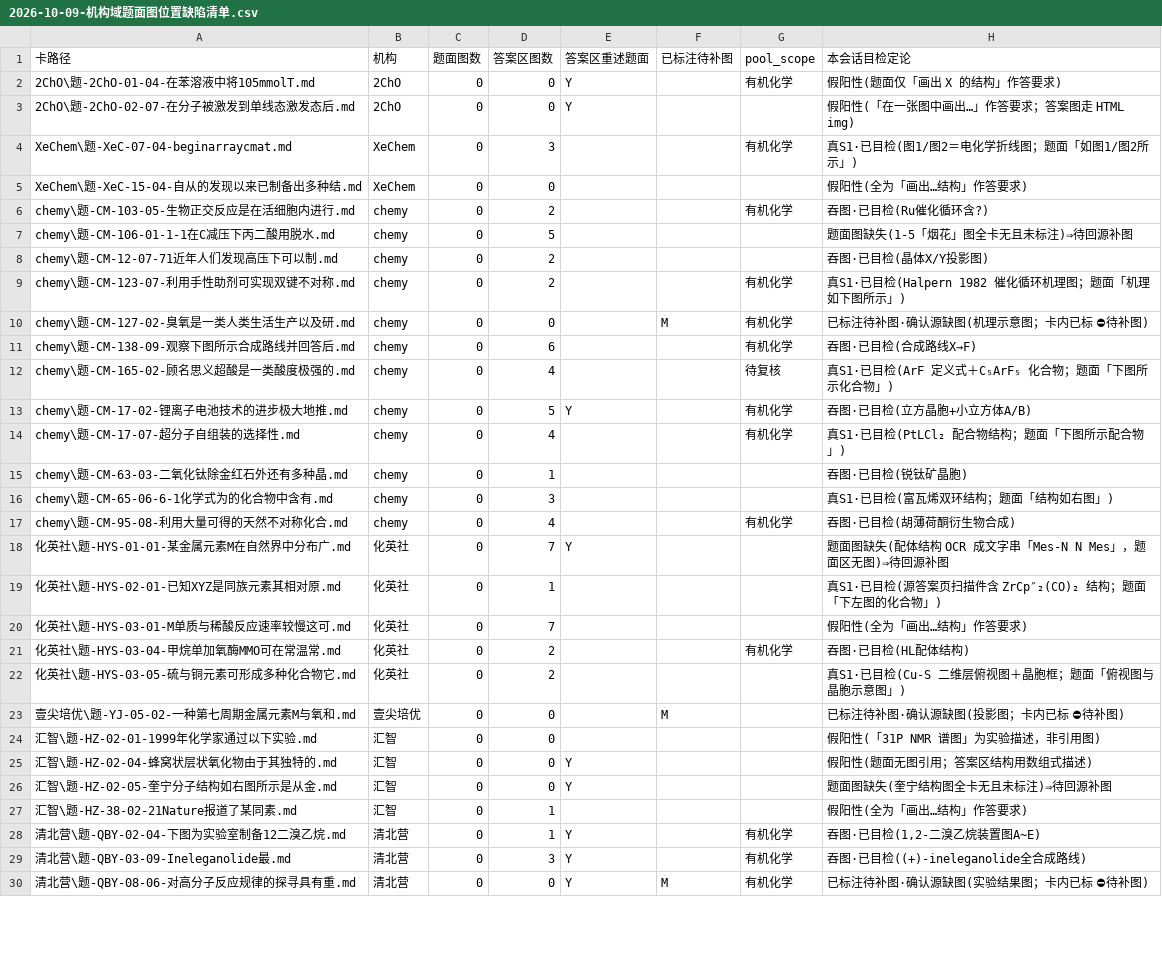
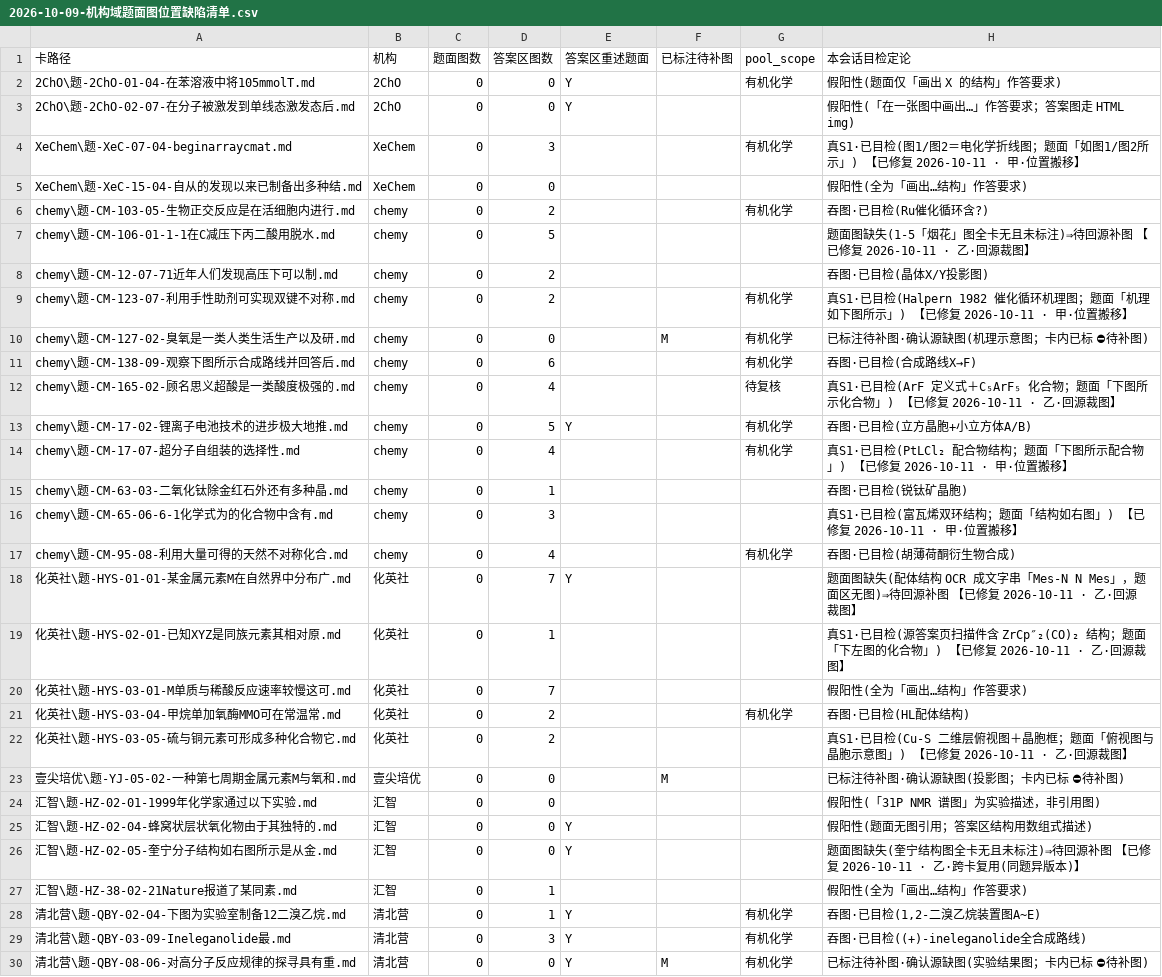
Before and after one commit to shikieiki692/nation, a CSV file: 09-审计报告/2026-10-09-机构域题面图位置缺陷清单.csv, drawn as a sheet; only a part is shown; the diff covers the shown part only.

Commit message:
组卷线·S1 题面图位置缺陷修复（11 卡 · owner 授权）
owner「授权，开始吧」。修复 2026-10-11 定性确认的 11 张真缺陷卡（真 S1 7 ＋ 题面图缺失 4）。

## 甲·位置搬移（4 张；图已在卡内、仅引用位置落答案区）
- CM-65-06：富瓦烯结构（题面「结构如右图」）
- CM-123-07：Halpern Science 1982 催化循环（题面「机理如下图所示」）
- XeC-07-04：两张滴定数据折线图（题面「如图 1 所示」＋答案引「由图 2 知」；按序）
- CM-17-07：反应物 1/2/3＋bipy 表（HTML table 3 图）＋ PtLCl2 结构；改题面指引句「…见下方参考答案中的表格」→「…如下图」

## 乙·回源裁图（7 张；图不在卡内）
- HYS-03-05（化英社夏季模拟3 p5 俯视图+晶胞框；顺清题面噪音「化菜」）
- HYS-02-01（寒假模拟2 p1 ZrCp″2(CO)2 + 配体 L）
- CM-165-02（chemy 第38届合集 p105 ArF 化合物 + 定义）
- CM-106-01（chemy 第35届合集 p95 烟花照片；⚠️ L0 该位是水印图，已删误复制）
- GChO-42-04（ZCHEM-GChO42 p2 元素转化图）
- HYS-01-01（寒假模拟1 p1 两配体图 Mes/Dipp；顺清 2 行 OCR 噪音）
- HZ-02-05（源卷确缺图 ⇒ 跨卡复用同题异版本 CM-01-02 的奎宁结构图）

## 新判据（入 SOP §五-j）
带评分标注的答案版图**不得搬移**⇒必须回源；HTML table 行内图按整行/图数守恒；同锚点多图会顺序颠倒；
锚点须限定题面区（重述题干）；L0 源 md「紧跟图」可能是水印；源卷缺图先检索同题异版本。

## 验证
题面图 11/11 齐备 ｜ FM 11/11 OK ｜ validate_kb 0E0W ｜ 池 1895(317/733/845) 零漂移 ｜
8 卷 vol_poolchk 掉池 0 ｜ 11 卡池判定与修复前一致⇒不改变选题可行域；11 卡均不在卷计划锁⇒无需重建交付件。

## 文档
修复报告 + 定性清单 CSV（11 行标「已修复」）+ SOP §五-j/§六 + 首页三件 + 记忆。
8 张图为回源裁制/复用的**新图**（按惯例 -f 入库）。
本线未推送（等 owner）。

```diff
--- a/09-审计报告/2026-10-09-机构域题面图位置缺陷清单.csv
+++ b/09-审计报告/2026-10-09-机构域题面图位置缺陷清单.csv
@@ -3,21 +3,21 @@
 2ChO\题-2ChO-02-07-在分子被激发到单线态激发态后.md,2ChO,0,0,Y,,,假阳性(「在一张图中画出…」作答要求；答案图走 HTML img)
-XeChem\题-XeC-07-04-beginarraycmat.md,XeChem,0,3,,,有机化学,真S1·已目检(图1/图2＝电化学折线图；题面「如图1/图2所示」)
+XeChem\题-XeC-07-04-beginarraycmat.md,XeChem,0,3,,,有机化学,真S1·已目检(图1/图2＝电化学折线图；题面「如图1/图2所示」) 【已修复 2026-10-11 · 甲·位置搬移】
 XeChem\题-XeC-15-04-自从的发现以来已制备出多种结.md,XeChem,0,0,,,,假阳性(全为「画出…结构」作答要求)
 chemy\题-CM-103-05-生物正交反应是在活细胞内进行.md,chemy,0,2,,,有机化学,吞图·已目检(Ru催化循环含?)
-chemy\题-CM-106-01-1-1在C减压下丙二酸用脱水.md,chemy,0,5,,,,题面图缺失(1-5「烟花」图全卡无且未标注)⇒待回源补图
+chemy\题-CM-106-01-1-1在C减压下丙二酸用脱水.md,chemy,0,5,,,,题面图缺失(1-5「烟花」图全卡无且未标注)⇒待回源补图 【已修复 2026-10-11 · 乙·回源裁图】
 chemy\题-CM-12-07-71近年人们发现高压下可以制.md,chemy,0,2,,,,吞图·已目检(晶体X/Y投影图)
-chemy\题-CM-123-07-利用手性助剂可实现双键不对称.md,chemy,0,2,,,有机化学,真S1·已目检(Halpern 1982 催化循环机理图；题面「机理如下图所示」)
+chemy\题-CM-123-07-利用手性助剂可实现双键不对称.md,chemy,0,2,,,有机化学,真S1·已目检(Halpern 1982 催化循环机理图；题面「机理如下图所示」) 【已修复 2026-10-11 · 甲·位置搬移】
 chemy\题-CM-127-02-臭氧是一类人类生活生产以及研.md,chemy,0,0,,M,有机化学,已标注待补图·确认源缺图(机理示意图；卡内已标 ⛔待补图)
 chemy\题-CM-138-09-观察下图所示合成路线并回答后.md,chemy,0,6,,,有机化学,吞图·已目检(合成路线X→F)
-chemy\题-CM-165-02-顾名思义超酸是一类酸度极强的.md,chemy,0,4,,,待复核,真S1·已目检(ArF 定义式＋C₅ArF₅ 化合物；题面「下图所示化合物」)
+chemy\题-CM-165-02-顾名思义超酸是一类酸度极强的.md,chemy,0,4,,,待复核,真S1·已目检(ArF 定义式＋C₅ArF₅ 化合物；题面「下图所示化合物」) 【已修复 2026-10-11 · 乙·回源裁图】
 chemy\题-CM-17-02-锂离子电池技术的进步极大地推.md,chemy,0,5,Y,,有机化学,吞图·已目检(立方晶胞+小立方体A/B)
-chemy\题-CM-17-07-超分子自组装的选择性.md,chemy,0,4,,,有机化学,真S1·已目检(PtLCl₂ 配合物结构；题面「下图所示配合物」)
+chemy\题-CM-17-07-超分子自组装的选择性.md,chemy,0,4,,,有机化学,真S1·已目检(PtLCl₂ 配合物结构；题面「下图所示配合物」) 【已修复 2026-10-11 · 甲·位置搬移】
 chemy\题-CM-63-03-二氧化钛除金红石外还有多种晶.md,chemy,0,1,,,,吞图·已目检(锐钛矿晶胞)
-chemy\题-CM-65-06-6-1化学式为的化合物中含有.md,chemy,0,3,,,,真S1·已目检(富瓦烯双环结构；题面「结构如右图」)
+chemy\题-CM-65-06-6-1化学式为的化合物中含有.md,chemy,0,3,,,,真S1·已目检(富瓦烯双环结构；题面「结构如右图」) 【已修复 2026-10-11 · 甲·位置搬移】
 chemy\题-CM-95-08-利用大量可得的天然不对称化合.md,chemy,0,4,,,有机化学,吞图·已目检(胡薄荷酮衍生物合成)
-化英社\题-HYS-01-01-某金属元素M在自然界中分布广.md,化英社,0,7,Y,,,题面图缺失(配体结构 OCR 成文字串「Mes-N N Mes」，题面区无图)⇒待回源补图
-化英社\题-HYS-02-01-已知XYZ是同族元素其相对原.md,化英社,0,1,,,,真S1·已目检(源答案页扫描件含 ZrCp″₂(CO)₂ 结构；题面「下左图的化合物」)
+化英社\题-HYS-01-01-某金属元素M在自然界中分布广.md,化英社,0,7,Y,,,题面图缺失(配体结构 OCR 成文字串「Mes-N N Mes」，题面区无图)⇒待回源补图 【已修复 2026-10-11 · 乙·回源裁图】
+化英社\题-HYS-02-01-已知XYZ是同族元素其相对原.md,化英社,0,1,,,,真S1·已目检(源答案页扫描件含 ZrCp″₂(CO)₂ 结构；题面「下左图的化合物」) 【已修复 2026-10-11 · 乙·回源裁图】
 化英社\题-HYS-03-01-M单质与稀酸反应速率较慢这可.md,化英社,0,7,,,,假阳性(全为「画出…结构」作答要求)
 化英社\题-HYS-03-04-甲烷单加氧酶MMO可在常温常.md,化英社,0,2,,,有机化学,吞图·已目检(HL配体结构)
-化英社\题-HYS-03-05-硫与铜元素可形成多种化合物它.md,化英社,0,2,,,,真S1·已目检(Cu-S 二维层俯视图＋晶胞框；题面「俯视图与晶胞示意图」)
+化英社\题-HYS-03-05-硫与铜元素可形成多种化合物它.md,化英社,0,2,,,,真S1·已目检(Cu-S 二维层俯视图＋晶胞框；题面「俯视图与晶胞示意图」) 【已修复 2026-10-11 · 乙·回源裁图】
 壹尖培优\题-YJ-05-02-一种第七周期金属元素M与氧和.md,壹尖培优,0,0,,M,,已标注待补图·确认源缺图(投影图；卡内已标 ⛔待补图)
@@ -25,3 +25,3 @@ chemy\题-CM-95-08-利用大量可得的天然不对称化合.md,chemy,0,4,,,有
 汇智\题-HZ-02-04-蜂窝状层状氧化物由于其独特的.md,汇智,0,0,Y,,,假阳性(题面无图引用；答案区结构用数组式描述)
-汇智\题-HZ-02-05-奎宁分子结构如右图所示是从金.md,汇智,0,0,Y,,,题面图缺失(奎宁结构图全卡无且未标注)⇒待回源补图
+汇智\题-HZ-02-05-奎宁分子结构如右图所示是从金.md,汇智,0,0,Y,,,题面图缺失(奎宁结构图全卡无且未标注)⇒待回源补图 【已修复 2026-10-11 · 乙·跨卡复用(同题异版本)】
 汇智\题-HZ-38-02-21Nature报道了某同素.md,汇智,0,1,,,,假阳性(全为「画出…结构」作答要求)
```
Also changed, not shown: 1 edited cell elsewhere in this file, 30 other files.
